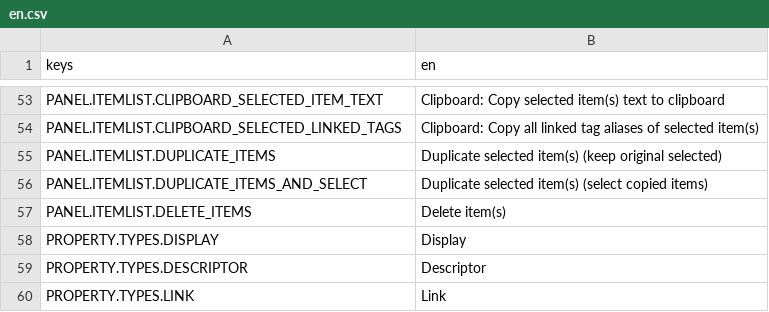
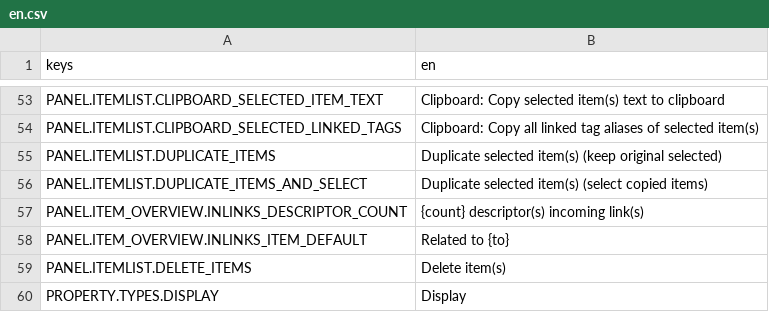
Before and after one commit to miwafoxl/idvault, a CSV file: res/lang/csv/en/en.csv, drawn as a sheet; only a part is shown, gaps mark what is left out; the shorter side is filled out with more unchanged rows.

Commit message:
Locale: add strings for item overview inlink view

```diff
--- a/res/lang/csv/en/en.csv
+++ b/res/lang/csv/en/en.csv
@@ -56,2 +56,4 @@ PANEL.ITEMLIST.DUPLICATE_ITEMS,Duplicate selected item(s) (keep original selecte
 PANEL.ITEMLIST.DUPLICATE_ITEMS_AND_SELECT,Duplicate selected item(s) (select copied items)
+PANEL.ITEM_OVERVIEW.INLINKS_DESCRIPTOR_COUNT,{count} descriptor(s) incoming link(s)
+PANEL.ITEM_OVERVIEW.INLINKS_ITEM_DEFAULT,Related to {to}
 PANEL.ITEMLIST.DELETE_ITEMS,Delete item(s)
```
Also changed, not shown: 1 other file.
